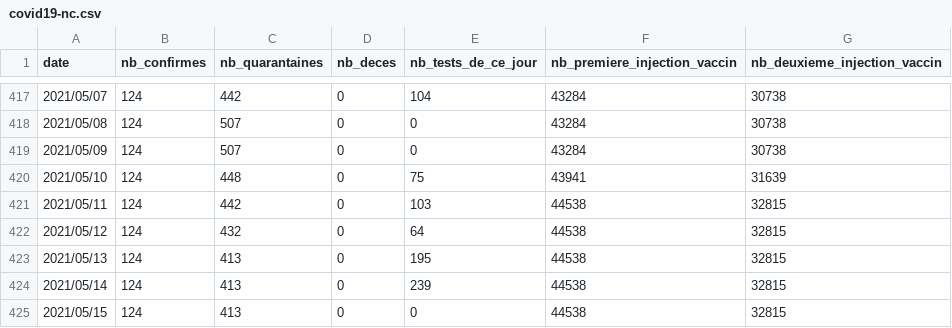
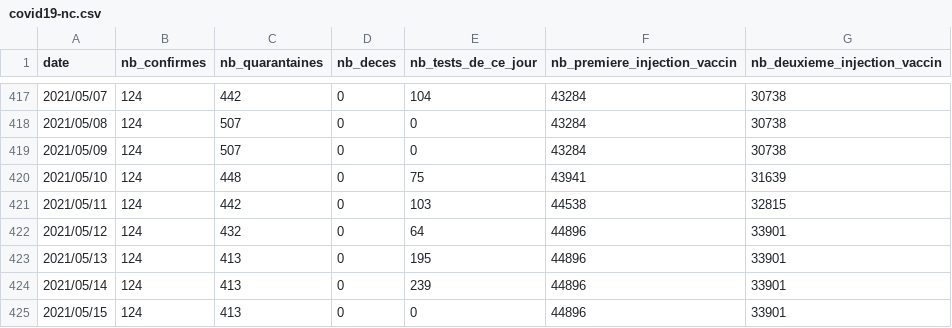
Before and after one commit to adriens/covid19-action-plan-nc, a CSV file: data/covid19-nc.csv, drawn as a sheet; only a part is shown, gaps mark what is left out.

Commit message:
màj des vaccins

```diff
--- a/data/covid19-nc.csv
+++ b/data/covid19-nc.csv
@@ -421,5 +421,5 @@ date,nb_confirmes,nb_quarantaines,nb_deces,nb_tests_de_ce_jour,nb_premiere_injec
 2021/05/11,124,442,0,103,44538,32815
-2021/05/12,124,432,0,64,44538,32815
-2021/05/13,124,413,0,195,44538,32815
-2021/05/14,124,413,0,239,44538,32815
-2021/05/15,124,413,0,0,44538,32815
+2021/05/12,124,432,0,64,44896,33901
+2021/05/13,124,413,0,195,44896,33901
+2021/05/14,124,413,0,239,44896,33901
+2021/05/15,124,413,0,0,44896,33901
```
